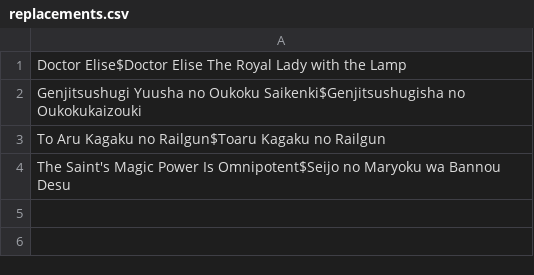
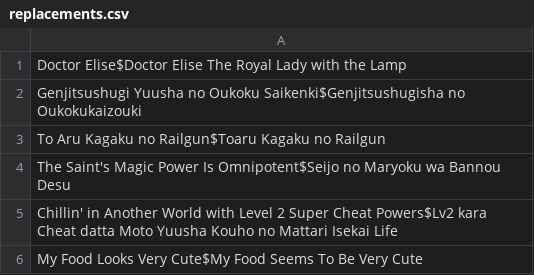
Before and after one commit to valdearg/mangadex-v5, a CSV file: replacements.csv, drawn as a sheet; the diff names each change by its address in the sheet, - before the commit and + after, or states it on an @@ line.

```diff
--- a/replacements.csv
+++ b/replacements.csv
+row 5: Chillin' in Another World with Level 2 Super Cheat Powers$Lv2 kara Cheat datta Moto Yuusha Kouho no Mattari Isekai Life
+row 6: My Food Looks Very Cute$My Food Seems To Be Very Cute
```
Also changed, not shown: manga.csv, 1 other file.
